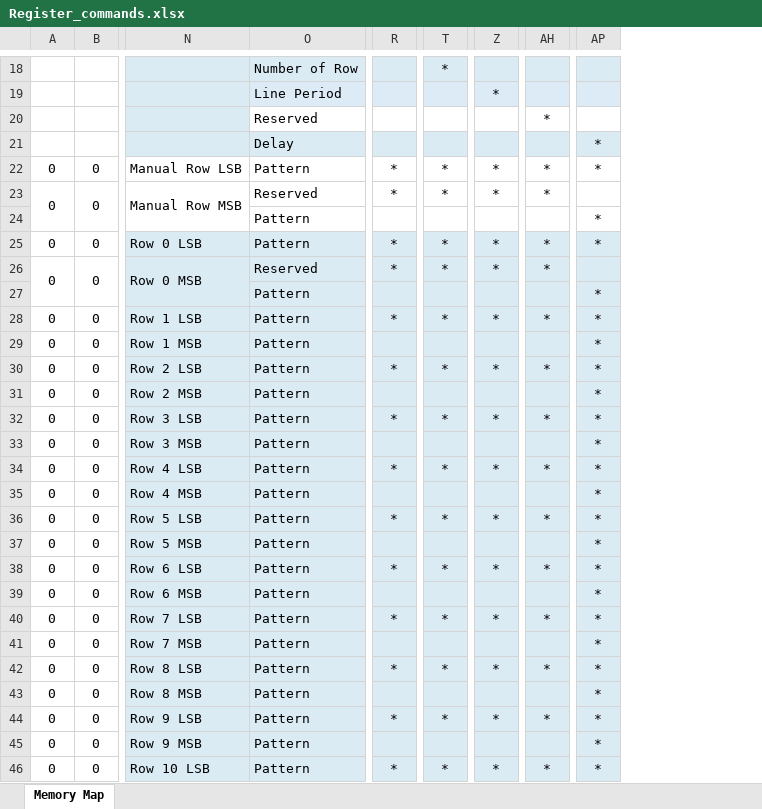
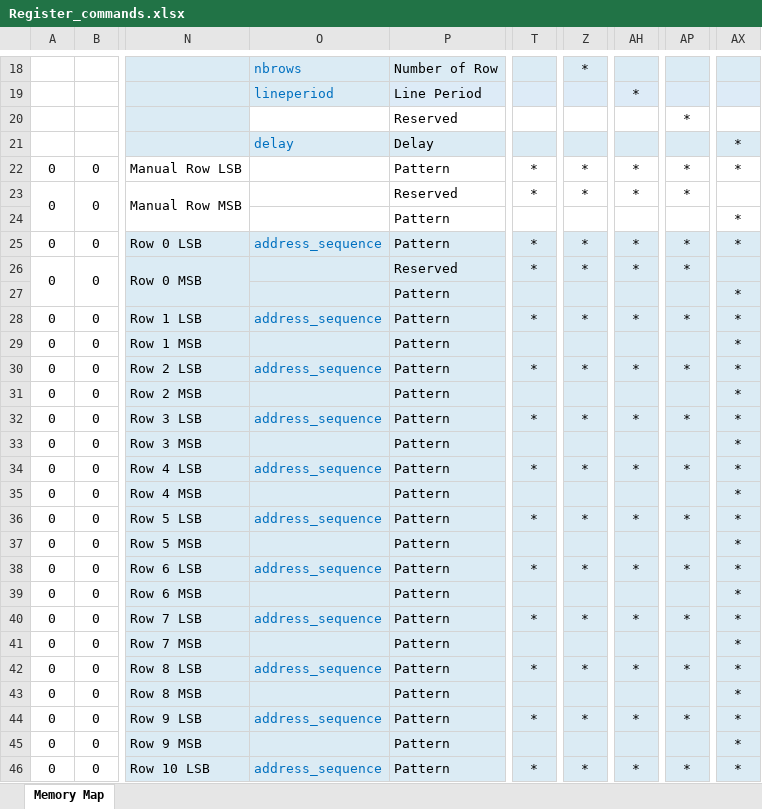
Before and after one commit to xifu-irap/ras-A75-fw, an Excel workbook: doc/Register_commands.xlsx, sheet Memory Map, drawn as a sheet; only a part is shown, gaps mark what is left out; values as stored, in another font and other column widths than the file's, no borders; removed rows and columns are numbered as before the commit, all else as after; the diff covers the shown part only; the diff names each change by its address in the sheet, - before the commit and + after, or states it on an @@ line.

```diff
--- a/doc/Register_commands.xlsx (sheet Memory Map)
+++ b/doc/Register_commands.xlsx (sheet Memory Map)
+column O, rows 18-46: nbrows | lineperiod |  | delay |  |  |  | address_sequence |  |  | address_sequence |  | address_sequence |  | address_sequence |  | address_sequence |  | address_sequence |  | address_sequence |  | address_sequence |  | address_sequence |  | address_sequence |  | address_sequence
-column R, rows 22-46: * | * |  | * | * |  | * |  | * |  | * |  | * |  | * |  | * |  | * |  | * |  | * |  | *
+column AX, rows 21-46: * | * |  | * | * |  | * | * | * | * | * | * | * | * | * | * | * | * | * | * | * | * | * | * | * | *
-T18: *
+T18: (empty)
-Z18: (empty)
+Z18: *
-Z19: *
+Z19: (empty)
-AH19: (empty)
+AH19: *
-AH20: *
+AH20: (empty)
-AP20: (empty)
+AP20: *
-AP21: *
+AP21: (empty)
-AP23: (empty)
+AP23: *
-AP24: *
+AP24: (empty)
-AP26: (empty)
+AP26: *
-AP27: *
+AP27: (empty)
-AP29: *
+AP29: (empty)
-AP31: *
+AP31: (empty)
-AP33: *
+AP33: (empty)
-AP35: *
+AP35: (empty)
-AP37: *
+AP37: (empty)
-AP39: *
+AP39: (empty)
-AP41: *
+AP41: (empty)
-AP43: *
+AP43: (empty)
-AP45: *
+AP45: (empty)
```
Also changed, not shown: 4 added rows, 4 removed rows, 57 edited cells, cell formats and merged cells elsewhere in this sheet, doc/endpoint_address.xlsx, doc/pin_allocation.xlsx, 17 other files.
